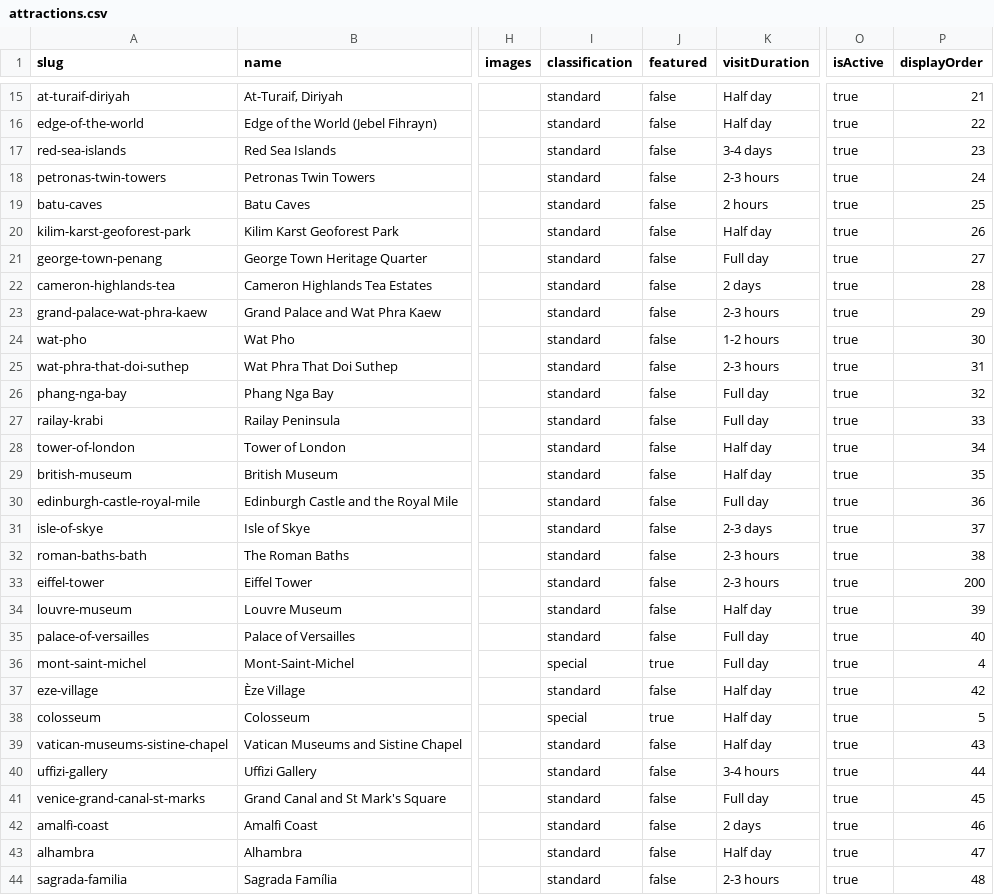
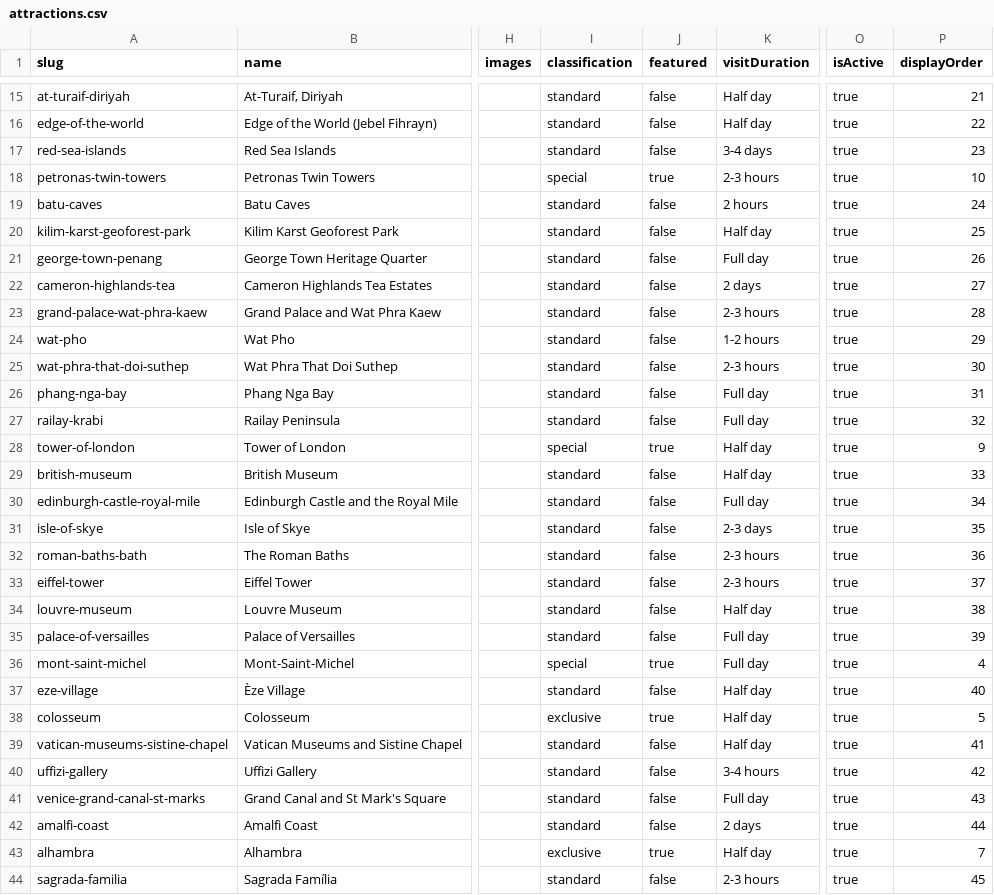
Before and after one commit to gplext/mntembark, a CSV file: content/attractions.csv, drawn as a sheet; only a part is shown, gaps mark what is left out; the diff covers the shown part only; the diff names each change by its address in the sheet, - before the commit and + after, or states it on an @@ line.

```diff
--- a/content/attractions.csv
+++ b/content/attractions.csv
-I18 (classification): standard
+I18 (classification): special
-J18 (featured): false
+J18 (featured): true
-P18 (displayOrder): 24
+P18 (displayOrder): 10
-P19 (displayOrder): 25
+P19 (displayOrder): 24
-P20 (displayOrder): 26
+P20 (displayOrder): 25
-P21 (displayOrder): 27
+P21 (displayOrder): 26
-P22 (displayOrder): 28
+P22 (displayOrder): 27
-P23 (displayOrder): 29
+P23 (displayOrder): 28
-P24 (displayOrder): 30
+P24 (displayOrder): 29
-P25 (displayOrder): 31
+P25 (displayOrder): 30
-P26 (displayOrder): 32
+P26 (displayOrder): 31
-P27 (displayOrder): 33
+P27 (displayOrder): 32
-I28 (classification): standard
+I28 (classification): special
-J28 (featured): false
+J28 (featured): true
-P28 (displayOrder): 34
+P28 (displayOrder): 9
-P29 (displayOrder): 35
+P29 (displayOrder): 33
-P30 (displayOrder): 36
+P30 (displayOrder): 34
-P31 (displayOrder): 37
+P31 (displayOrder): 35
-P32 (displayOrder): 38
+P32 (displayOrder): 36
-P33 (displayOrder): 200
+P33 (displayOrder): 37
-P34 (displayOrder): 39
+P34 (displayOrder): 38
-P35 (displayOrder): 40
+P35 (displayOrder): 39
-P37 (displayOrder): 42
+P37 (displayOrder): 40
-I38 (classification): special
+I38 (classification): exclusive
-P39 (displayOrder): 43
+P39 (displayOrder): 41
-P40 (displayOrder): 44
+P40 (displayOrder): 42
-P41 (displayOrder): 45
+P41 (displayOrder): 43
-P42 (displayOrder): 46
+P42 (displayOrder): 44
-I43 (classification): standard
+I43 (classification): exclusive
-J43 (featured): false
+J43 (featured): true
-P43 (displayOrder): 47
+P43 (displayOrder): 7
-P44 (displayOrder): 48
+P44 (displayOrder): 45
```
Also changed, not shown: 87 edited cells elsewhere in this file, 1 other file.
